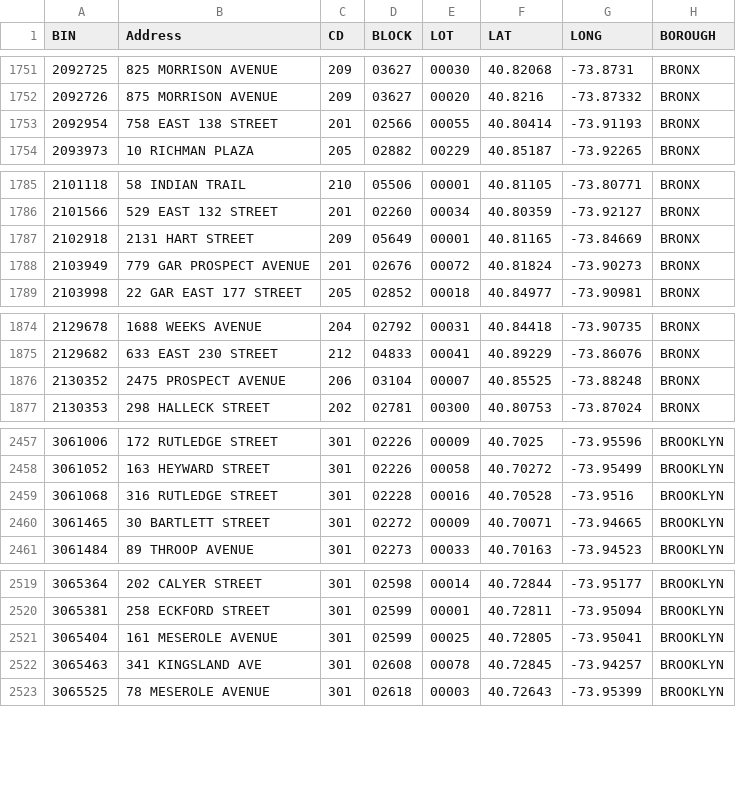
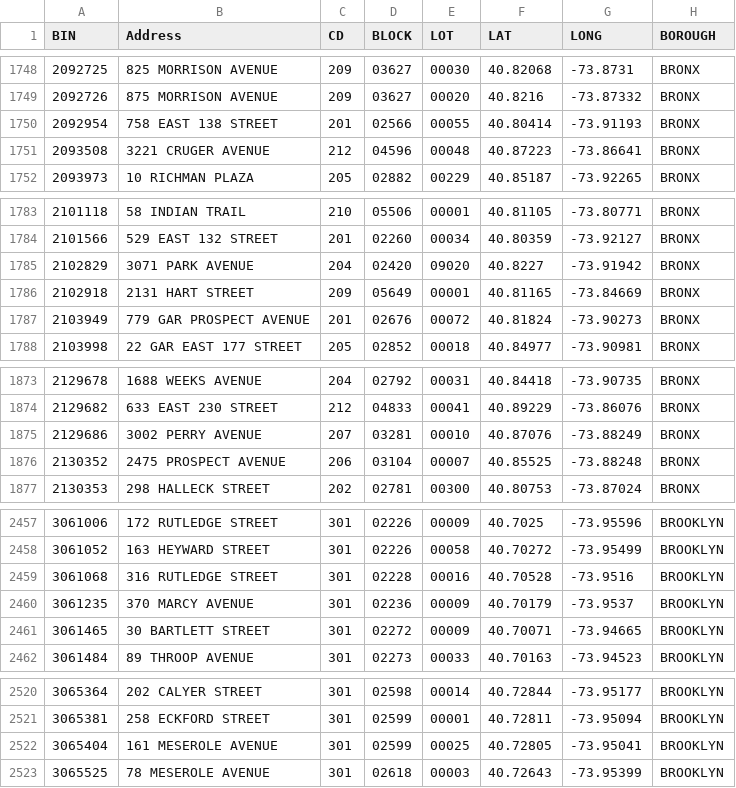
Before and after one commit to NYCDOB/SiteSafety_V2, a CSV file: data/CSC_RouteList.csv, drawn as a sheet; only a part is shown, gaps mark what is left out; the diff covers the shown part only.

```diff
--- a/data/CSC_RouteList.csv
+++ b/data/CSC_RouteList.csv
@@ -1753,2 +1750,3 @@ BIN,Address,CD,BLOCK,LOT,LAT,LONG,BOROUGH
 2092954,758 EAST  138 STREET,201,02566,00055,40.80414,-73.91193,BRONX
+2093508,3221 CRUGER AVENUE,212,04596,00048,40.87223,-73.86641,BRONX
 2093973,10 RICHMAN PLAZA,205,02882,00229,40.85187,-73.92265,BRONX
@@ -1786,2 +1784,3 @@ BIN,Address,CD,BLOCK,LOT,LAT,LONG,BOROUGH
 2101566,529 EAST  132 STREET,201,02260,00034,40.80359,-73.92127,BRONX
+2102829,3071 PARK AVENUE,204,02420,09020,40.8227,-73.91942,BRONX
 2102918,2131 HART STREET,209,05649,00001,40.81165,-73.84669,BRONX
@@ -1875,2 +1874,3 @@ BIN,Address,CD,BLOCK,LOT,LAT,LONG,BOROUGH
 2129682,633 EAST  230 STREET,212,04833,00041,40.89229,-73.86076,BRONX
+2129686,3002 PERRY AVENUE,207,03281,00010,40.87076,-73.88249,BRONX
 2130352,2475 PROSPECT AVENUE,206,03104,00007,40.85525,-73.88248,BRONX
@@ -2459,2 +2459,3 @@ BIN,Address,CD,BLOCK,LOT,LAT,LONG,BOROUGH
 3061068,316 RUTLEDGE STREET,301,02228,00016,40.70528,-73.9516,BROOKLYN
+3061235,370 MARCY AVENUE,301,02236,00009,40.70179,-73.9537,BROOKLYN
 3061465,30 BARTLETT STREET,301,02272,00009,40.70071,-73.94665,BROOKLYN
@@ -2521,3 +2522,2 @@ BIN,Address,CD,BLOCK,LOT,LAT,LONG,BOROUGH
 3065404,161 MESEROLE AVENUE,301,02599,00025,40.72805,-73.95041,BROOKLYN
-3065463,341 KINGSLAND AVE,301,02608,00078,40.72845,-73.94257,BROOKLYN
 3065525,78 MESEROLE AVENUE,301,02618,00003,40.72643,-73.95399,BROOKLYN
```
Also changed, not shown: 11 added rows, 8 removed rows and 2 edited cells elsewhere in this file, 1 other file.
